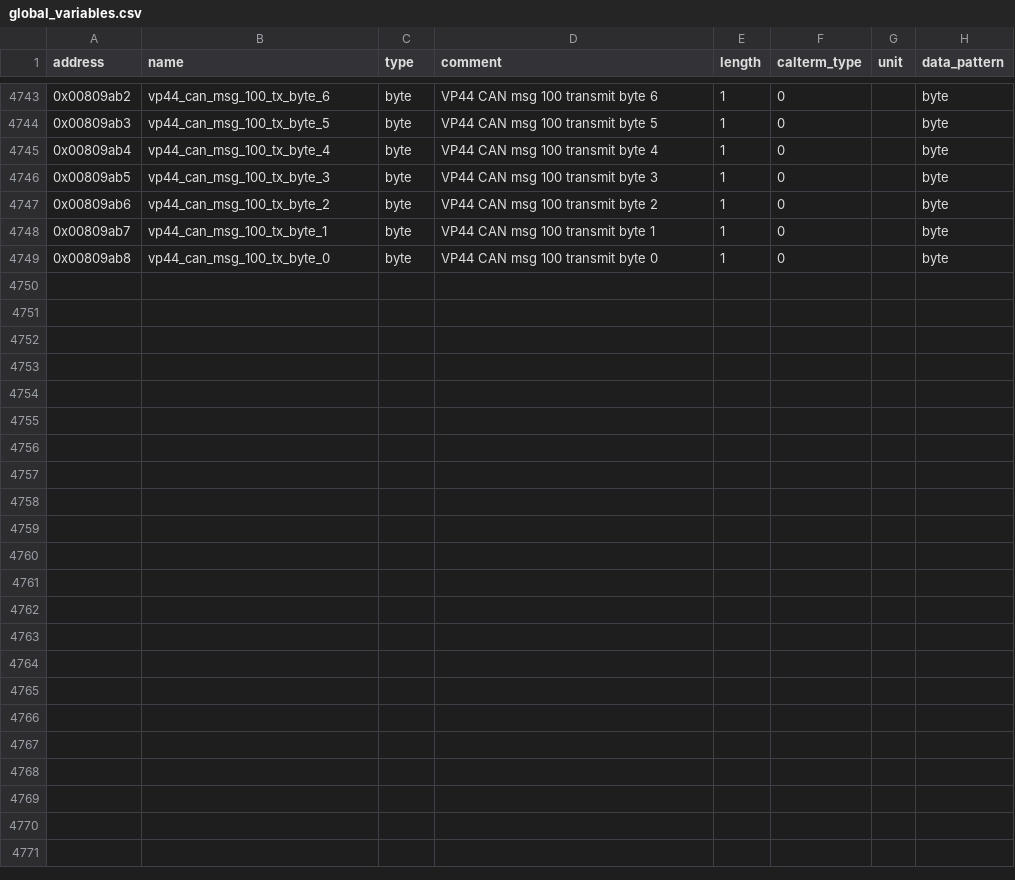
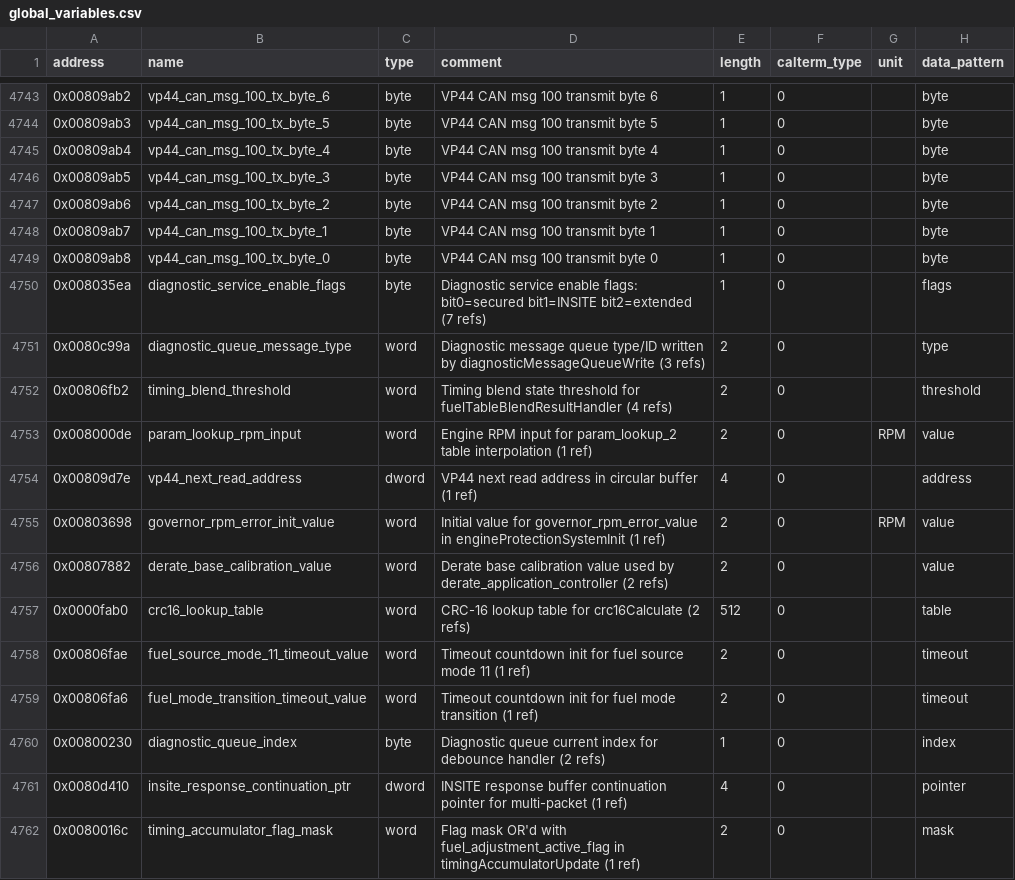
Before and after one commit to jlaustill/J90280.05.analysis, a CSV file: ghidra/CM550.rep/global_variables.csv, drawn as a sheet; only a part is shown, gaps mark what is left out.

```diff
--- a/ghidra/CM550.rep/global_variables.csv
+++ b/ghidra/CM550.rep/global_variables.csv
@@ -4749 +4749,14 @@ address,name,type,comment,length,calterm_type,unit,data_pattern
 0x00809ab8,vp44_can_msg_100_tx_byte_0,byte,VP44 CAN msg 100 transmit byte 0,1,0,,byte
+0x008035ea,diagnostic_service_enable_flags,byte,Diagnostic service enable flags: bit0=secured bit1=INSITE bit2=extended (7 refs),1,0,,flags
+0x0080c99a,diagnostic_queue_message_type,word,Diagnostic message queue type/ID written by diagnosticMessageQueueWrite (3 refs),2,0,,type
+0x00806fb2,timing_blend_threshold,word,Timing blend state threshold for fuelTableBlendResultHandler (4 refs),2,0,,threshold
+0x008000de,param_lookup_rpm_input,word,Engine RPM input for param_lookup_2 table interpolation (1 ref),2,0,RPM,value
+0x00809d7e,vp44_next_read_address,dword,VP44 next read address in circular buffer (1 ref),4,0,,address
+0x00803698,governor_rpm_error_init_value,word,Initial value for governor_rpm_error_value in engineProtectionSystemInit (1 ref),2,0,RPM,value
+0x00807882,derate_base_calibration_value,word,Derate base calibration value used by derate_application_controller (2 refs),2,0,,value
+0x0000fab0,crc16_lookup_table,word,CRC-16 lookup table for crc16Calculate (2 refs),512,0,,table
+0x00806fae,fuel_source_mode_11_timeout_value,word,Timeout countdown init for fuel source mode 11 (1 ref),2,0,,timeout
+0x00806fa6,fuel_mode_transition_timeout_value,word,Timeout countdown init for fuel mode transition (1 ref),2,0,,timeout
+0x00800230,diagnostic_queue_index,byte,Diagnostic queue current index for debounce handler (2 refs),1,0,,index
+0x0080d410,insite_response_continuation_ptr,dword,INSITE response buffer continuation pointer for multi-packet (1 ref),4,0,,pointer
+0x0080016c,timing_accumulator_flag_mask,word,Flag mask OR'd with fuel_adjustment_active_flag in timingAccumulatorUpdate (1 ref),2,0,,mask
```
